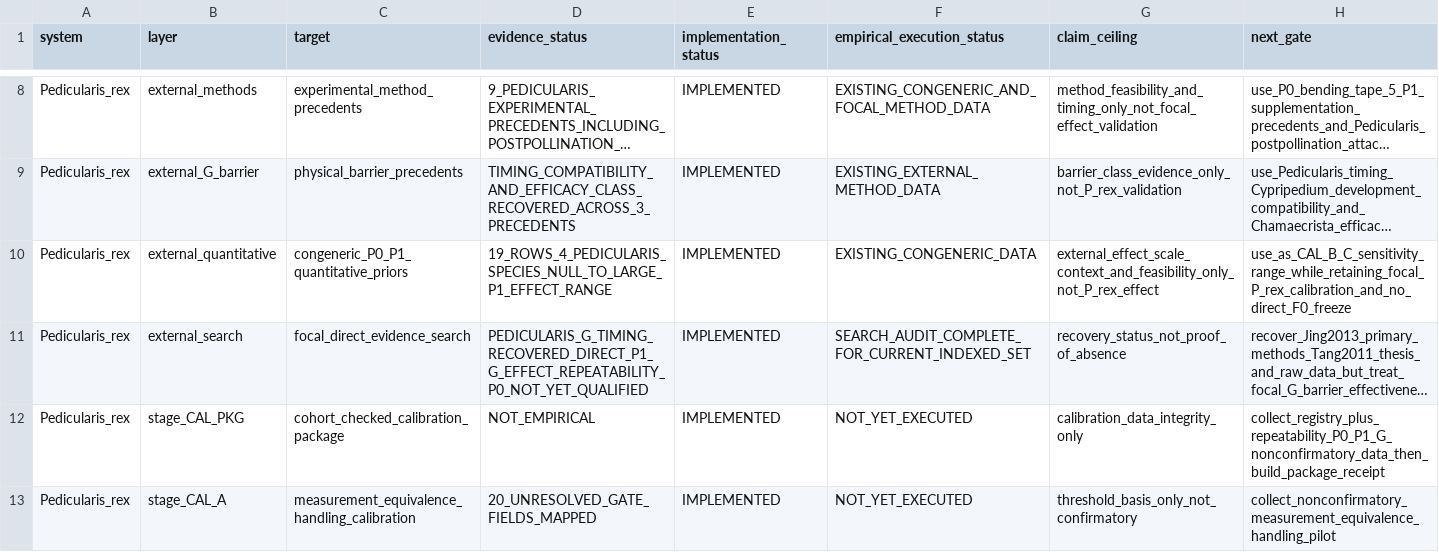
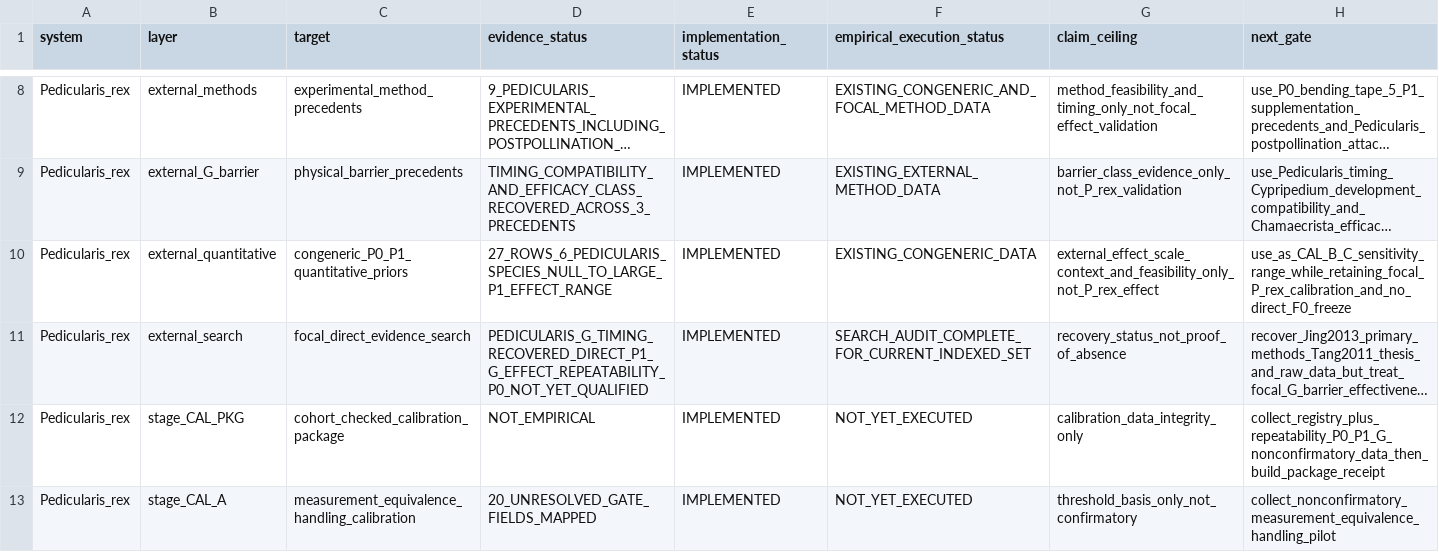
Before and after one commit to zuizui0223/sch, a CSV file: empirical/architecture/SCH_EXECUTION_RECOVERY_LEDGER_V1.csv, drawn as a sheet; only a part is shown, gaps mark what is left out; long unchanged cells end in …; the diff names each change by its address in the sheet, - before the commit and + after, or states it on an @@ line.

Commit message:
Update combined congeneric quantitative prior count

```diff
--- a/empirical/architecture/SCH_EXECUTION_RECOVERY_LEDGER_V1.csv
+++ b/empirical/architecture/SCH_EXECUTION_RECOVERY_LEDGER_V1.csv
-D10 (evidence_status): 19_ROWS_4_PEDICULARIS_SPECIES_NULL_TO_LARGE_P1_EFFECT_RANGE
+D10 (evidence_status): 27_ROWS_6_PEDICULARIS_SPECIES_NULL_TO_LARGE_P1_EFFECT_RANGE
```
